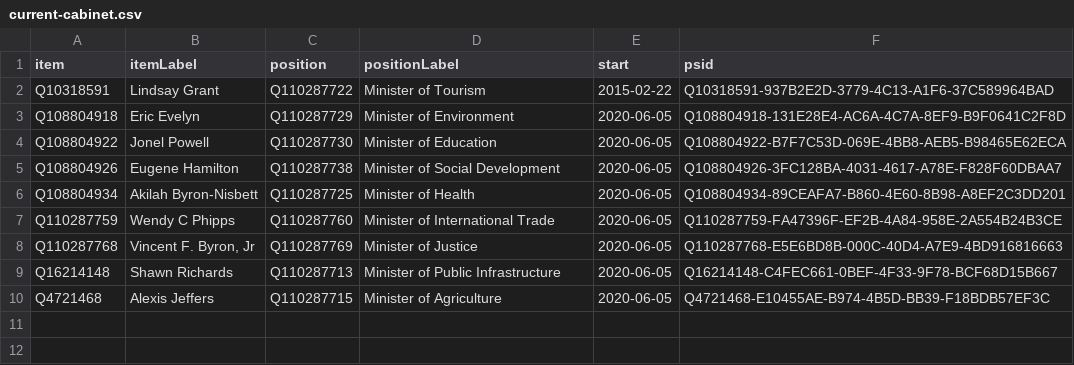
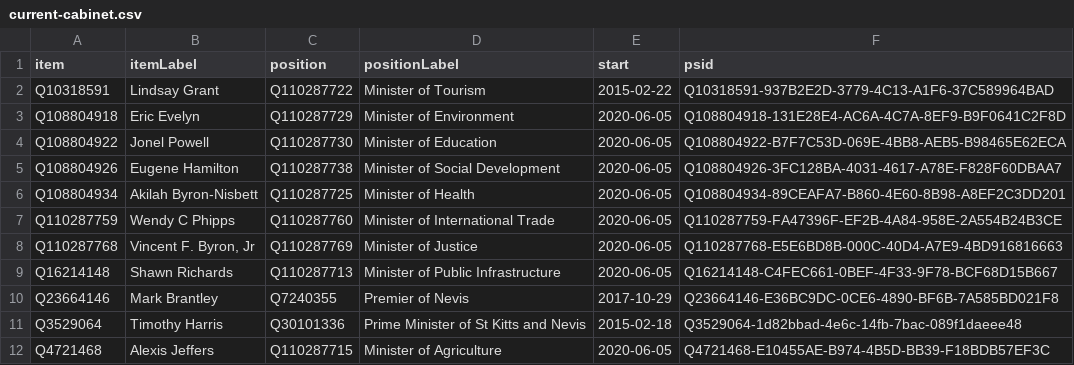
Before and after one commit to every-politician-scrapers/st-kitts-and-nevis-cabinet, a CSV file: wikidata/results/current-cabinet.csv, drawn as a sheet.

Commit message:
Run SPARQL queries

```diff
--- a/wikidata/results/current-cabinet.csv
+++ b/wikidata/results/current-cabinet.csv
@@ -9,2 +9,4 @@ Q110287768,"Vincent F. Byron, Jr",Q110287769,Minister of Justice,2020-06-05,Q110
 Q16214148,Shawn Richards,Q110287713,Minister of Public Infrastructure,2020-06-05,Q16214148-C4FEC661-0BEF-4F33-9F78-BCF68D15B667
+Q23664146,Mark Brantley,Q7240355,Premier of Nevis,2017-10-29,Q23664146-E36BC9DC-0CE6-4890-BF6B-7A585BD021F8
+Q3529064,Timothy Harris,Q30101336,Prime Minister of St Kitts and Nevis,2015-02-18,Q3529064-1d82bbad-4e6c-14fb-7bac-089f1daeee48
 Q4721468,Alexis Jeffers,Q110287715,Minister of Agriculture,2020-06-05,Q4721468-E10455AE-B974-4B5D-BB39-F18BDB57EF3C
```
